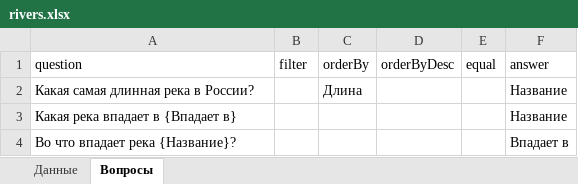
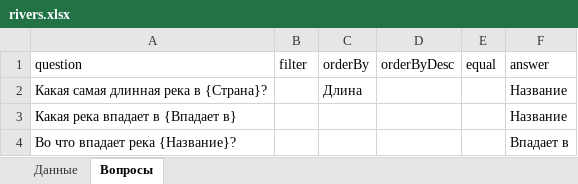
Before and after one commit to Akrienline/schvictorina, an Excel workbook: SchVictorina.WebAPI/Config/rivers.xlsx, sheet Вопросы, drawn as a sheet; values as stored, in another font and other column widths than the file's, no borders; the diff names each change by its address in the sheet, - before the commit and + after, or states it on an @@ line.

```diff
--- a/SchVictorina.WebAPI/Config/rivers.xlsx (sheet Вопросы)
+++ b/SchVictorina.WebAPI/Config/rivers.xlsx (sheet Вопросы)
-A2 (question): Какая самая длинная река в России?
+A2 (question): Какая самая длинная река в {Страна}?
```
Also changed, not shown: SchVictorina.WebAPI/Config/lakes.xlsx, SchVictorina.WebAPI/Config/mountains.xlsx, 8 other files.
